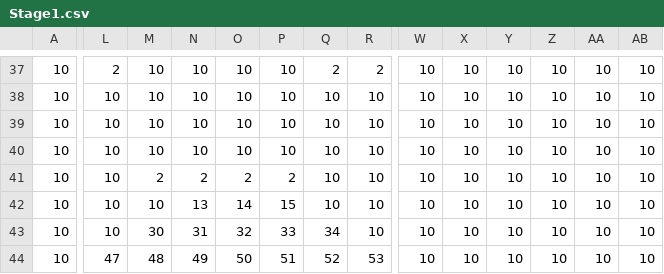
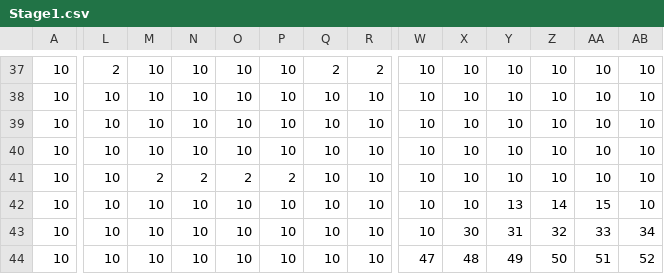
Before and after one commit to YukinoSasa/StarStory, a CSV file: csv/Stage1.csv, drawn as a sheet; only a part is shown, gaps mark what is left out; the diff covers the shown part only; the diff names each change by its address in the sheet, - before the commit and + after, or states it on an @@ line.

```diff
--- a/csv/Stage1.csv
+++ b/csv/Stage1.csv
-N42: 13
+N42: 10
-O42: 14
+O42: 10
-P42: 15
+P42: 10
-Y42: 10
+Y42: 13
-Z42: 10
+Z42: 14
-AA42: 10
+AA42: 15
-M43: 30
+M43: 10
-N43: 31
+N43: 10
-O43: 32
+O43: 10
-P43: 33
+P43: 10
-Q43: 34
+Q43: 10
-X43: 10
+X43: 30
-Y43: 10
+Y43: 31
-Z43: 10
+Z43: 32
-AA43: 10
+AA43: 33
-AB43: 10
+AB43: 34
-L44: 47
+L44: 10
-M44: 48
+M44: 10
-N44: 49
+N44: 10
-O44: 50
+O44: 10
-P44: 51
+P44: 10
-Q44: 52
+Q44: 10
-R44: 53
+R44: 10
-W44: 10
+W44: 47
-X44: 10
+X44: 48
-Y44: 10
+Y44: 49
-Z44: 10
+Z44: 50
-AA44: 10
+AA44: 51
-AB44: 10
+AB44: 52
```
Also changed, not shown: 1 added row, 1 removed row and 66 edited cells elsewhere in this file, 5 other files.
